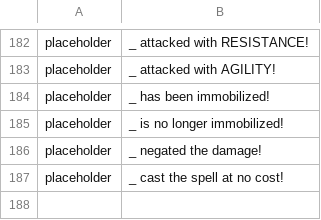
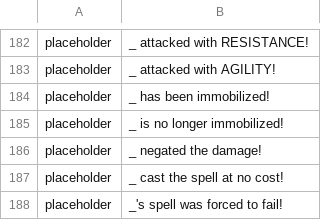
Before and after one commit to maxwellmott/spriteDemoFinal, a CSV file: spritesProject_forDemo/datafiles/SPAR_EFFECTS_ENGLISH.csv, drawn as a sheet; only a part is shown, gaps mark what is left out; the diff names each change by its address in the sheet, - before the commit and + after, or states it on an @@ line.

```diff
--- a/spritesProject_forDemo/datafiles/SPAR_EFFECTS_ENGLISH.csv
+++ b/spritesProject_forDemo/datafiles/SPAR_EFFECTS_ENGLISH.csv
+row 188: placeholder | _'s spell was forced to fail!
```
Also changed, not shown: 6 other files.
